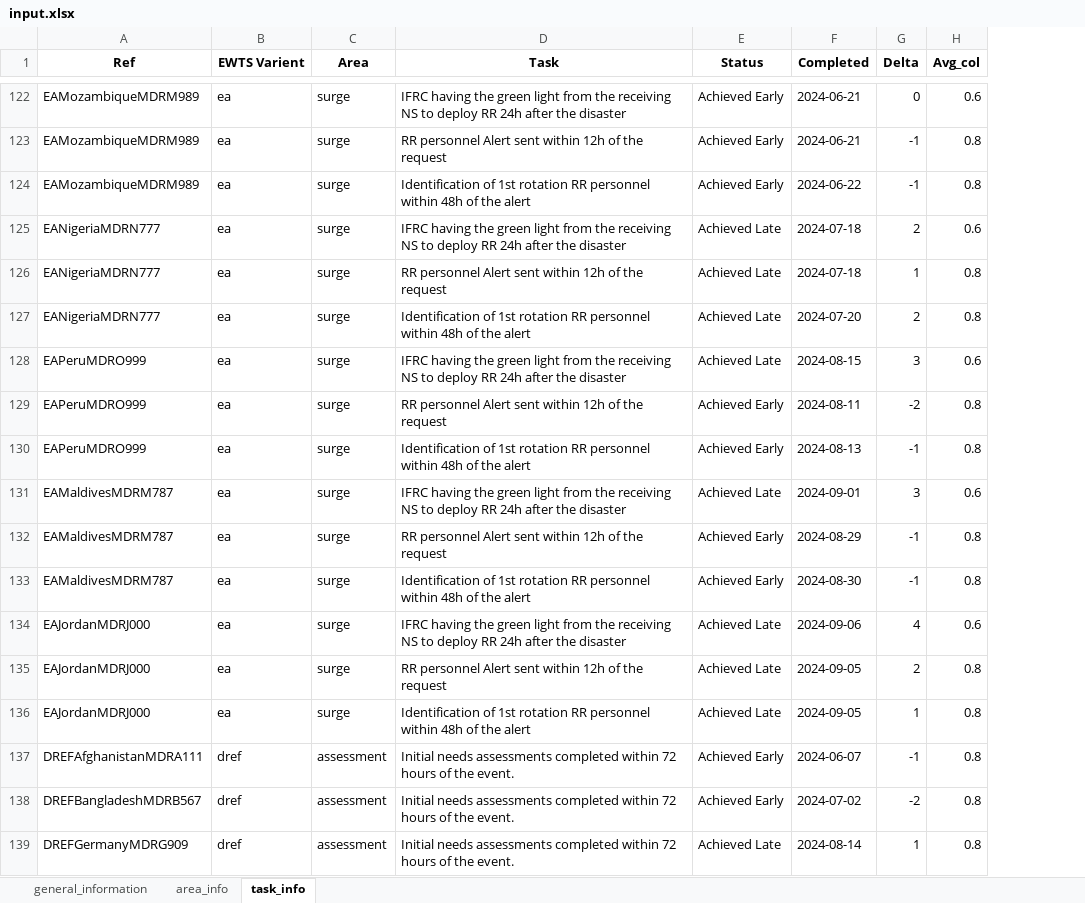
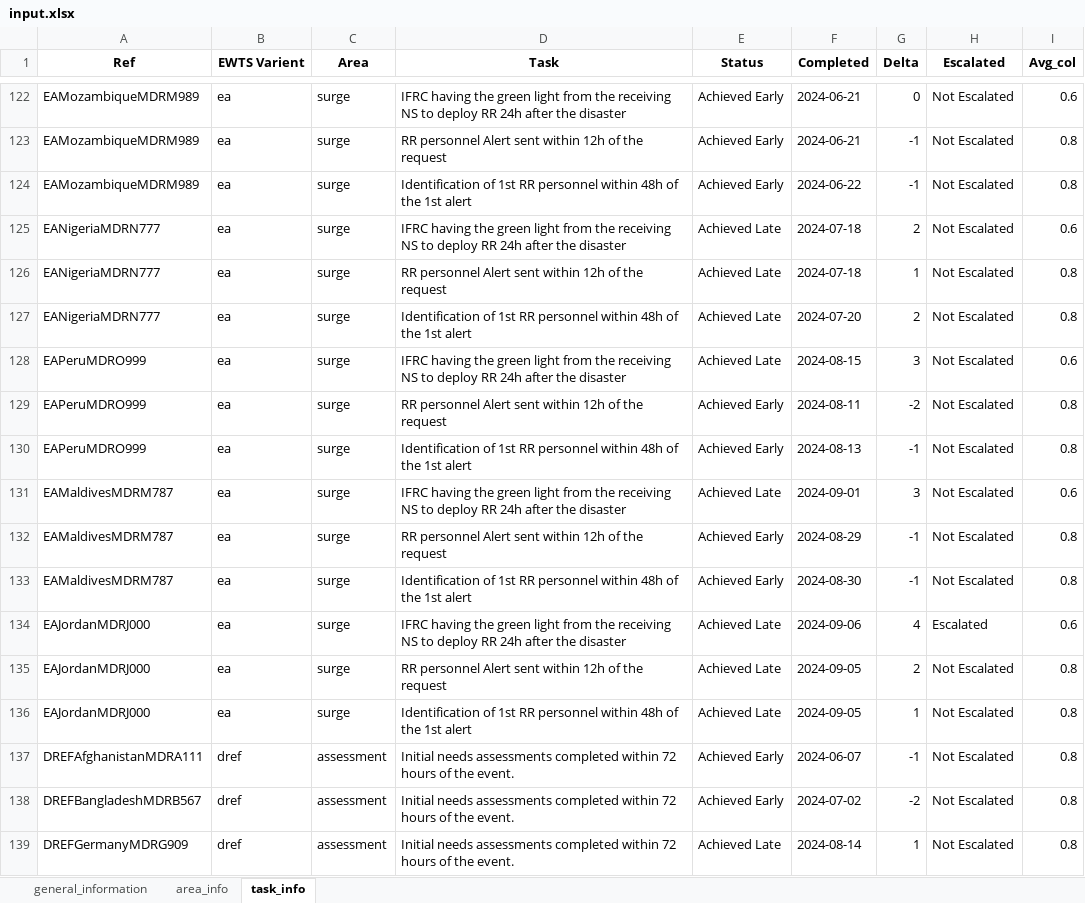
Before and after one commit to TKartist/Dashlivery, an Excel workbook: power_bi_input/input.xlsx, sheet task_info, drawn as a sheet; only a part is shown, gaps mark what is left out; values as stored, in another font and other column widths than the file's, no borders; the diff covers the shown part only; the diff names each change by its address in the sheet, - before the commit and + after, or states it on an @@ line.

```diff
--- a/power_bi_input/input.xlsx (sheet task_info)
+++ b/power_bi_input/input.xlsx (sheet task_info)
+column H (Escalated), rows 122-139: Not Escalated | Not Escalated | Not Escalated | Not Escalated | Not Escalated | Not Escalated | Not Escalated | Not Escalated | Not Escalated | Not Escalated | Not Escalated | Not Escalated | Escalated | Not Escalated | Not Escalated | Not Escalated | Not Escalated | Not Escalated
-D124 (Task): …of 1st rotation RR personnel within 48h of the alert
+D124 (Task): …of 1st RR personnel within 48h of the 1st alert
-D127 (Task): …of 1st rotation RR personnel within 48h of the alert
+D127 (Task): …of 1st RR personnel within 48h of the 1st alert
-D130 (Task): …of 1st rotation RR personnel within 48h of the alert
+D130 (Task): …of 1st RR personnel within 48h of the 1st alert
-D133 (Task): …of 1st rotation RR personnel within 48h of the alert
+D133 (Task): …of 1st RR personnel within 48h of the 1st alert
-D136 (Task): …of 1st rotation RR personnel within 48h of the alert
+D136 (Task): …of 1st RR personnel within 48h of the 1st alert
```
Also changed, not shown: 270 edited cells elsewhere in this sheet, sheet area_info, sheet general_information, dummy_data/ewts_master_dummy_data.xlsx, 28 other files.
